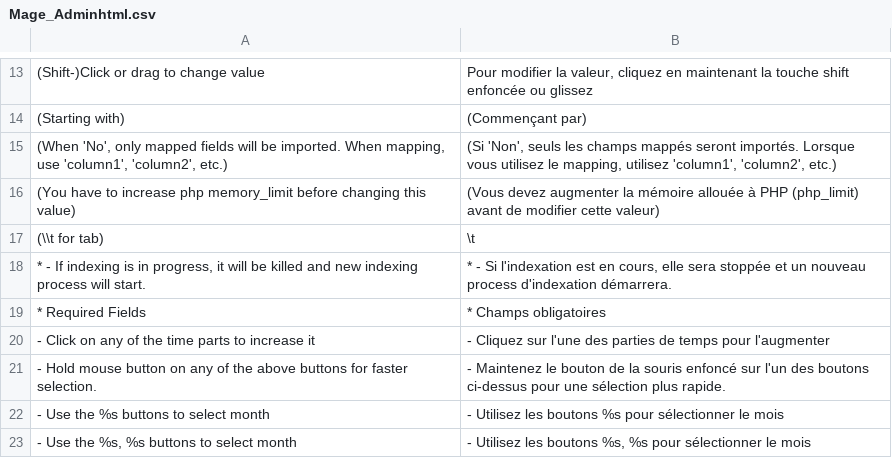
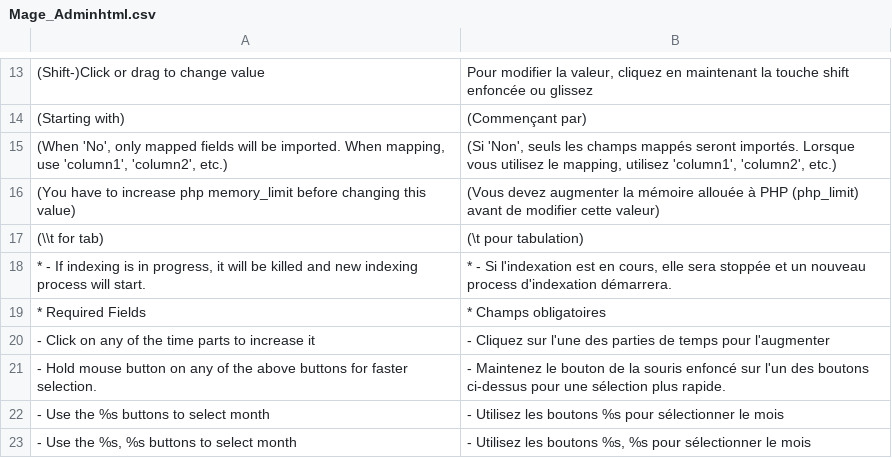
Before and after one commit to MahoCommerce/maho-language-fr_FR, a CSV file: app/locale/fr_FR/Mage_Adminhtml.csv, drawn as a sheet; only a part is shown, gaps mark what is left out.

```diff
--- a/app/locale/fr_FR/Mage_Adminhtml.csv
+++ b/app/locale/fr_FR/Mage_Adminhtml.csv
@@ -16,3 +16,3 @@
 "(You have to increase php memory_limit before changing this value)","(Vous devez augmenter la mémoire allouée à PHP (php_limit) avant de modifier cette valeur)"
-"(\\t for tab)","\t"
+"(\\t for tab)","(\t pour tabulation)"
 "* - If indexing is in progress, it will be killed and new indexing process will start.","* - Si l'indexation est en cours, elle sera stoppée et un nouveau process d'indexation démarrera."
```
